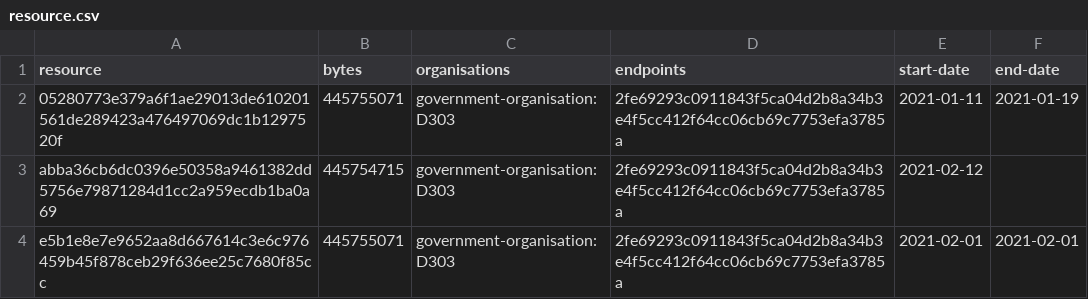
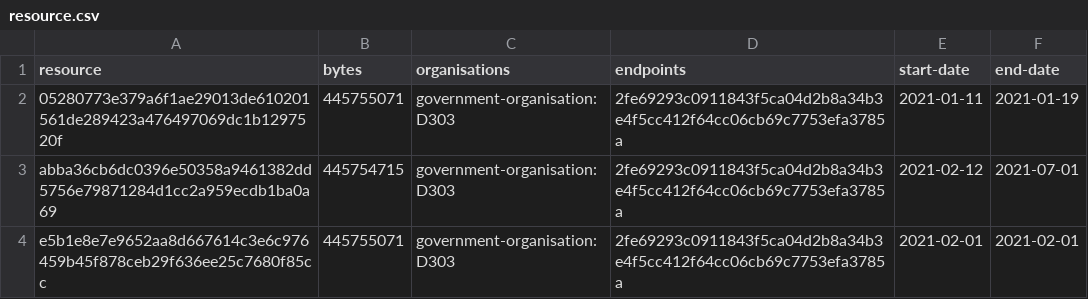
Before and after one commit to digital-land/parish-collection, a CSV file: collection/resource.csv, drawn as a sheet.

```diff
--- a/collection/resource.csv
+++ b/collection/resource.csv
@@ -2,3 +2,3 @@ resource,bytes,organisations,endpoints,start-date,end-date
 05280773e379a6f1ae29013de610201561de289423a476497069dc1b1297520f,445755071,government-organisation:D303,2fe69293c0911843f5ca04d2b8a34b3e4f5cc412f64cc06cb69c7753efa3785a,2021-01-11,2021-01-19
-abba36cb6dc0396e50358a9461382dd5756e79871284d1cc2a959ecdb1ba0a69,445754715,government-organisation:D303,2fe69293c0911843f5ca04d2b8a34b3e4f5cc412f64cc06cb69c7753efa3785a,2021-02-12,
+abba36cb6dc0396e50358a9461382dd5756e79871284d1cc2a959ecdb1ba0a69,445754715,government-organisation:D303,2fe69293c0911843f5ca04d2b8a34b3e4f5cc412f64cc06cb69c7753efa3785a,2021-02-12,2021-07-01
 e5b1e8e7e9652aa8d667614c3e6c976459b45f878ceb29f636ee25c7680f85cc,445755071,government-organisation:D303,2fe69293c0911843f5ca04d2b8a34b3e4f5cc412f64cc06cb69c7753efa3785a,2021-02-01,2021-02-01
```
Also changed, not shown: collection/log.csv, 2 other files.
